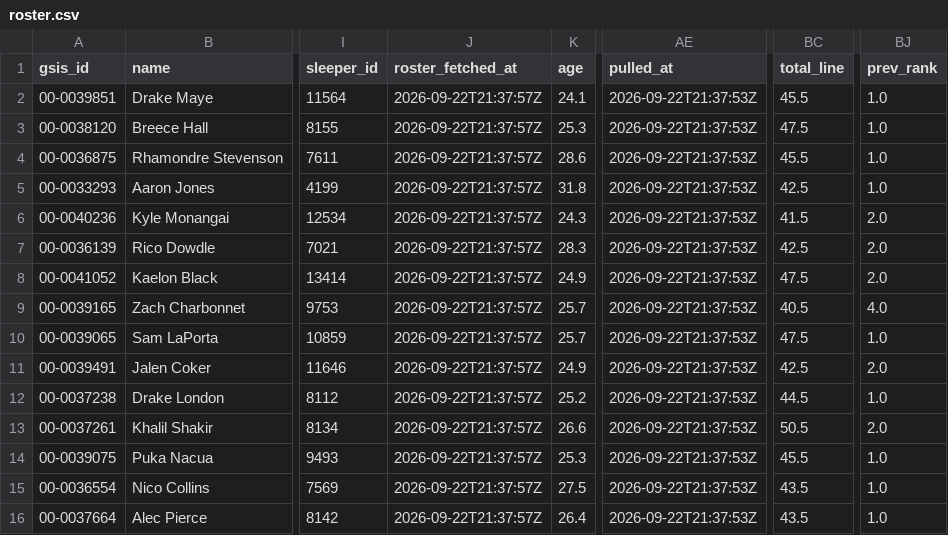
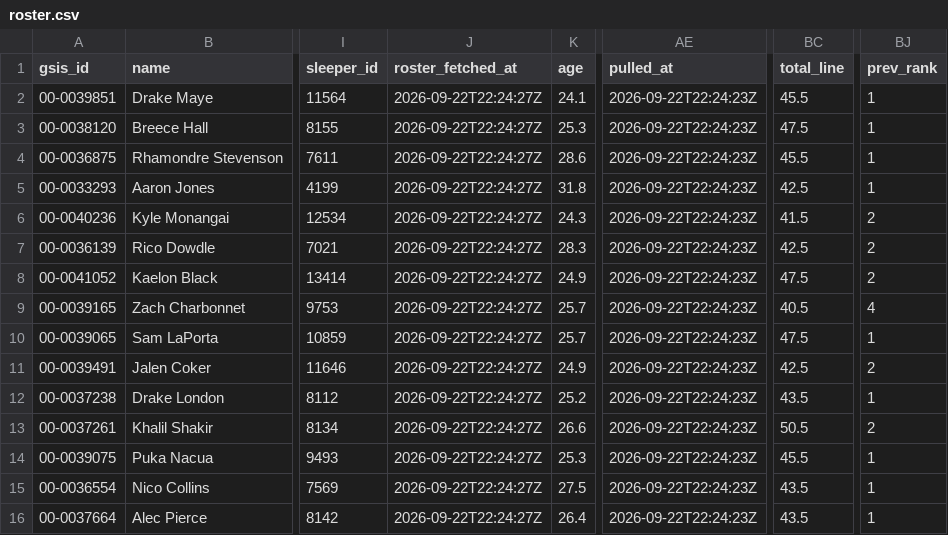
Before and after one commit to jjgreggjr/fantasy-tracker, a CSV file: leagues/james-gregg-espn/roster.csv, drawn as a sheet; only a part is shown, gaps mark what is left out; the diff names each change by its address in the sheet, - before the commit and + after, or states it on an @@ line.

```diff
--- a/leagues/james-gregg-espn/roster.csv
+++ b/leagues/james-gregg-espn/roster.csv
-J2:J16 (roster_fetched_at): 2026-09-22T21:37:57Z
+J2:J16 (roster_fetched_at): 2026-09-22T22:24:27Z
-AE2:AE16 (pulled_at): 2026-09-22T21:37:53Z
+AE2:AE16 (pulled_at): 2026-09-22T22:24:23Z
-BJ2:BJ5 (prev_rank): 1.0
+BJ2:BJ5 (prev_rank): 1
-BJ6:BJ8 (prev_rank): 2.0
+BJ6:BJ8 (prev_rank): 2
-BJ9 (prev_rank): 4.0
+BJ9 (prev_rank): 4
-BJ10 (prev_rank): 1.0
+BJ10 (prev_rank): 1
-BJ11 (prev_rank): 2.0
+BJ11 (prev_rank): 2
-BC12 (total_line): 44.5
+BC12 (total_line): 43.5
-BJ12 (prev_rank): 1.0
+BJ12 (prev_rank): 1
-BJ13 (prev_rank): 2.0
+BJ13 (prev_rank): 2
-BJ14:BJ16 (prev_rank): 1.0
+BJ14:BJ16 (prev_rank): 1
```
Also changed, not shown: leagues/gooma-s-family-league/roster.csv, leagues/james-gregg-espn/all_rosters.csv, 28 other files.
